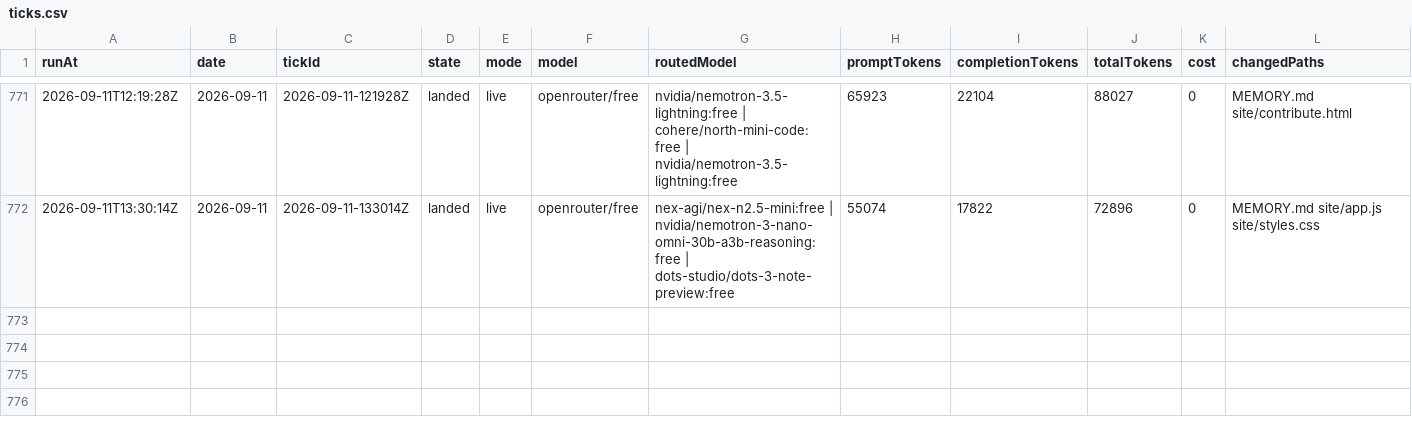
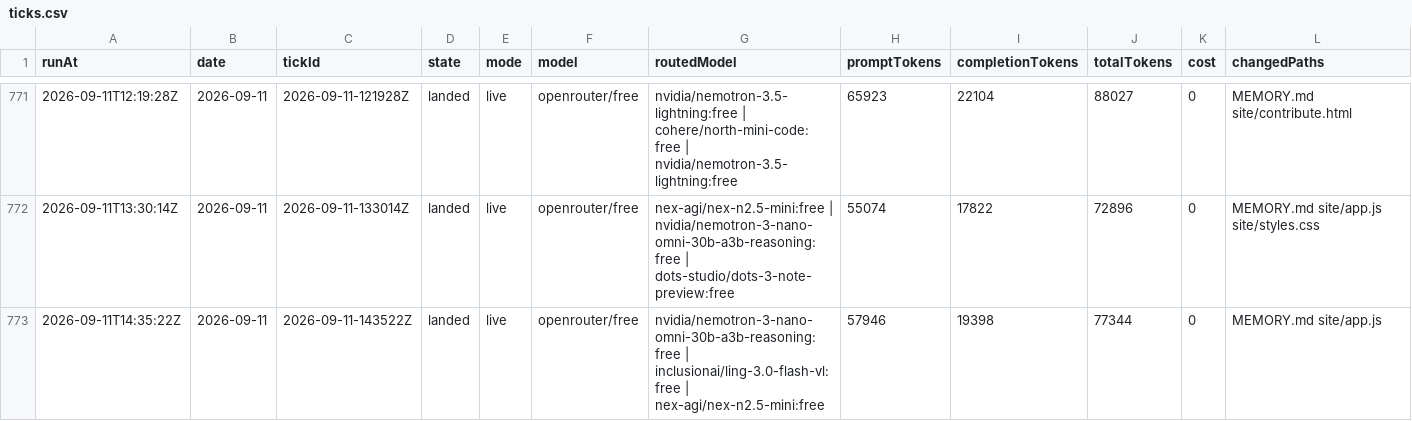
Before and after one commit to s04/momento, a CSV file: data/gold/ticks.csv, drawn as a sheet; only a part is shown, gaps mark what is left out; rows hold the shown columns only; the diff names each change by its address in the sheet, - before the commit and + after, or states it on an @@ line.

```diff
--- a/data/gold/ticks.csv
+++ b/data/gold/ticks.csv
+row 773: 2026-09-11T14:35:22Z | 2026-09-11 | 2026-09-11-143522Z | landed | live | openrouter/free | nvidia/nemotron-3-nano-omni-30b-a3b-reasoning:free | inclusionai/ling-3.0-flash-vl:free | nex-agi/nex-n2.5-mini:free | 57946 | 19398 | 77344 | 0 | MEMORY.md site/app.js
```
Also changed, not shown: 7 other files.
